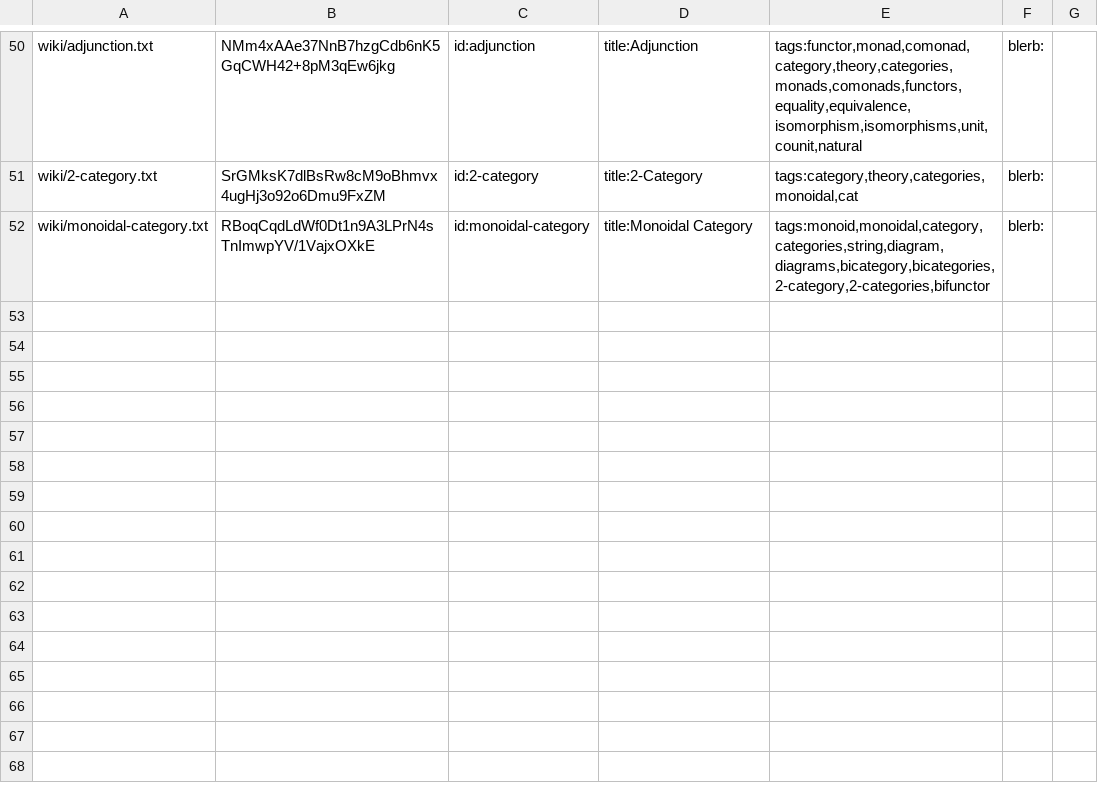
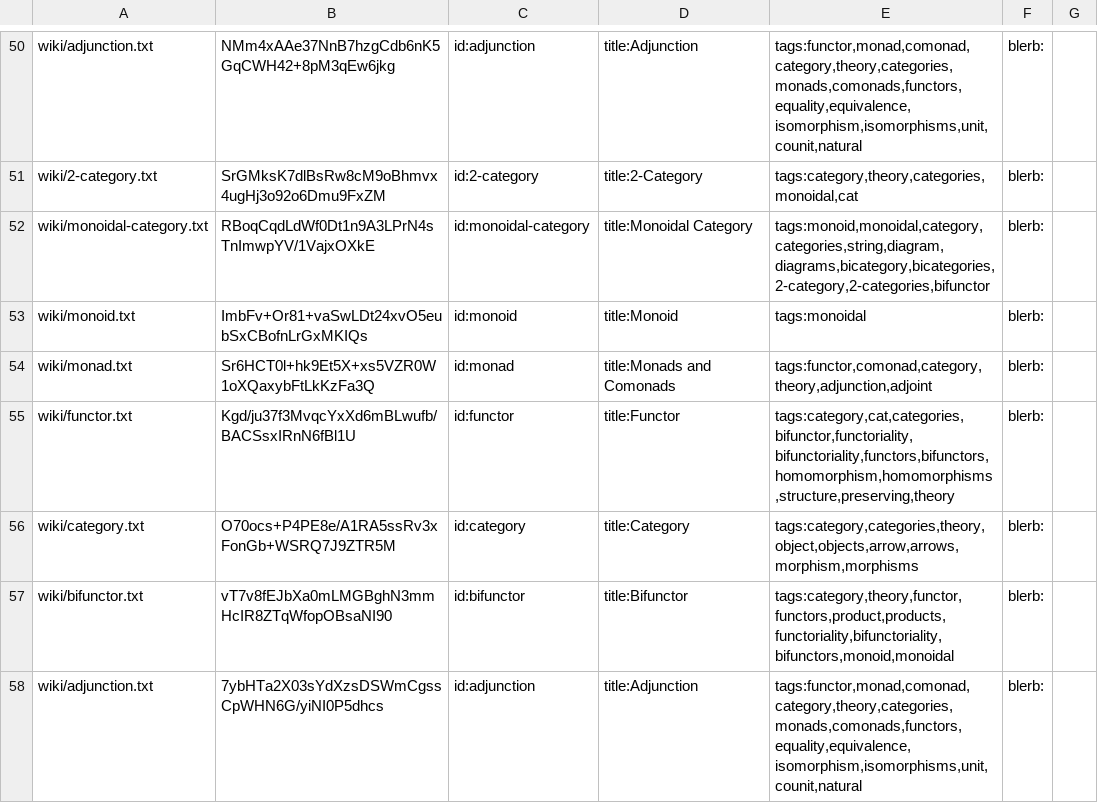
Before and after one commit to RyanBrewer317/ryanbrewer-dev, a CSV file: .arctic_cache.csv, drawn as a sheet; only a part is shown, gaps mark what is left out; the diff names each change by its address in the sheet, - before the commit and + after, or states it on an @@ line.

```diff
--- a/.arctic_cache.csv
+++ b/.arctic_cache.csv
+row 53: wiki/monoid.txt | ImbFv+Or81+vaSwLDt24xvO5eubSxCBofnLrGxMKIQs | id:monoid | title:Monoid | tags:monoidal | blerb:
+row 54: wiki/monad.txt | Sr6HCT0l+hk9Et5X+xs5VZR0W1oXQaxybFtLkKzFa3Q | id:monad | title:Monads and Comonads | tags:functor,comonad,category,theory,adjunction,adjoint | blerb:
+row 55: wiki/functor.txt | Kgd/ju37f3MvqcYxXd6mBLwufb/BACSsxIRnN6fBl1U | id:functor | title:Functor | tags:category,cat,categories,bifunctor,functoriality,bifunctoriality,functors,bifunctors,homomorphism,homomorphisms,structure,preserving,theory | blerb:
+row 56: wiki/category.txt | O70ocs+P4PE8e/A1RA5ssRv3xFonGb+WSRQ7J9ZTR5M | id:category | title:Category | tags:category,categories,theory,object,objects,arrow,arrows,morphism,morphisms | blerb:
+row 57: wiki/bifunctor.txt | vT7v8fEJbXa0mLMGBghN3mmHcIR8ZTqWfopOBsaNI90 | id:bifunctor | title:Bifunctor | tags:category,theory,functor,functors,product,products,functoriality,bifunctoriality,bifunctors,monoid,monoidal | blerb:
+row 58: wiki/adjunction.txt | 7ybHTa2X03sYdXzsDSWmCgssCpWHN6G/yiNI0P5dhcs | id:adjunction | title:Adjunction | tags:functor,monad,comonad,category,theory,categories,monads,comonads,functors,equality,equivalence,isomorphism,isomorphisms,unit,counit,natural | blerb:
```
Also changed, not shown: 50 other files.
